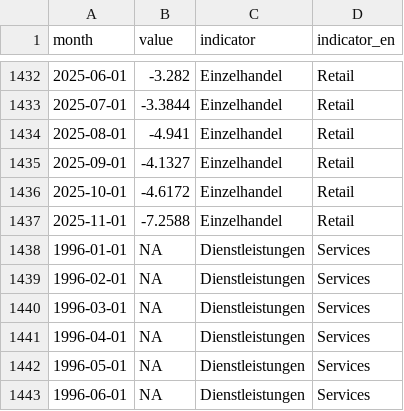
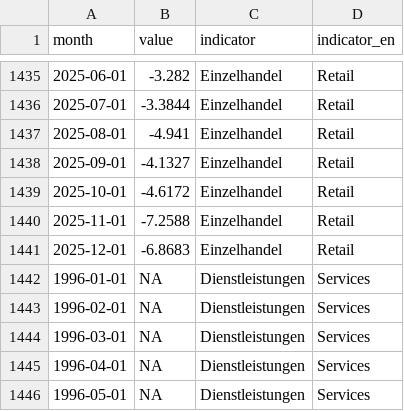
Before and after one commit to WIFOat/fg_data, a CSV file: data_kt.csv, drawn as a sheet; only a part is shown, gaps mark what is left out; the shorter side is filled out with more unchanged rows; the diff covers the shown part only; the diff names each change by its address in the sheet, - before the commit and + after, or states it on an @@ line.

```diff
--- a/data_kt.csv
+++ b/data_kt.csv
+row 1441: 2025-12-01 | -6.8683 | Einzelhandel | Retail
```
Also changed, not shown: 4 added rows and 36 edited cells elsewhere in this file.
